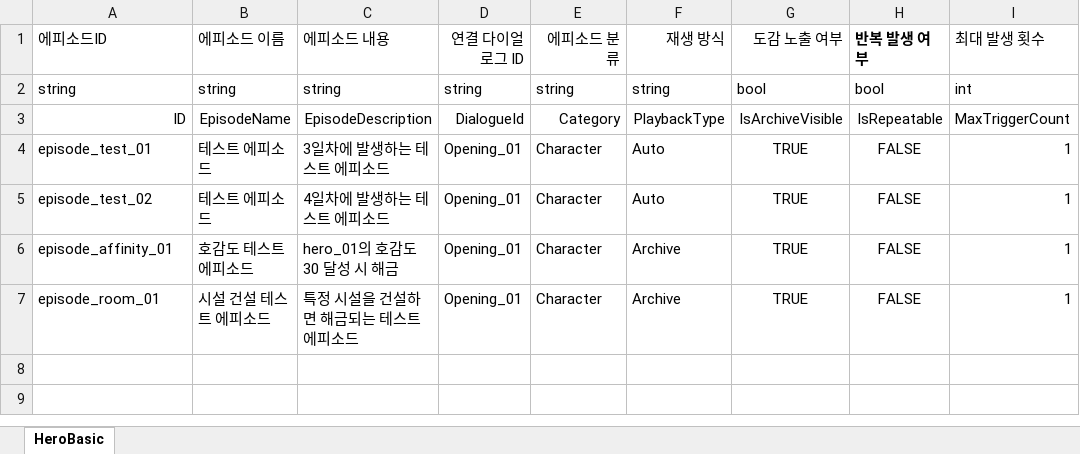
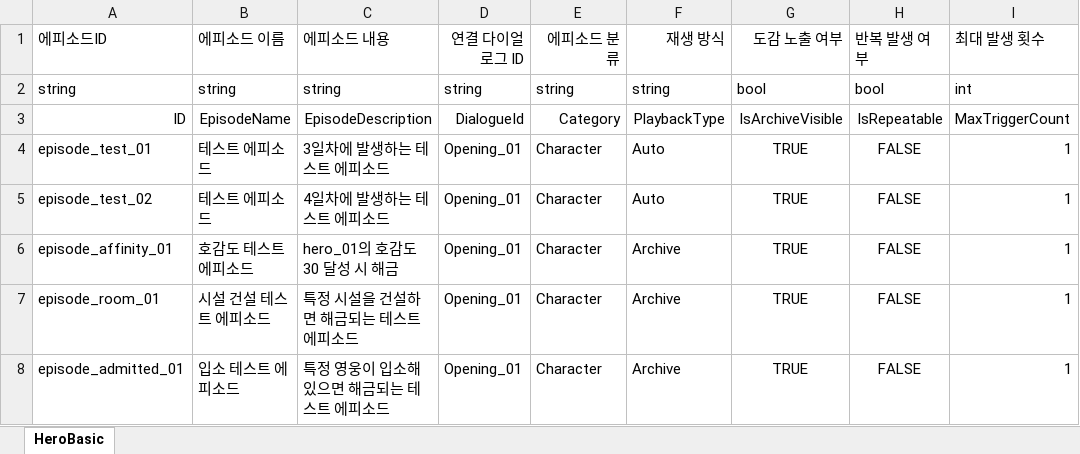
Before and after one commit to OZ-ACE/ACE, an Excel workbook: JsonConverter/ExcelFiles/Episode.xlsx, sheet HeroBasic, drawn as a sheet; values as stored, in another font and other column widths than the file's, no borders; the diff names each change by its address in the sheet, - before the commit and + after, or states it on an @@ line.

```diff
--- a/JsonConverter/ExcelFiles/Episode.xlsx (sheet HeroBasic)
+++ b/JsonConverter/ExcelFiles/Episode.xlsx (sheet HeroBasic)
-H1 bold: on
+H1 bold: off
+row 8: episode_admitted_01 | 입소 테스트 에피소드 | 특정 영웅이 입소해 있으면 해금되는 테스트 에피소드 | Opening_01 | Character | Archive | TRUE | FALSE | 1
```
Also changed, not shown: JsonConverter/ExcelFiles/EpisodeCondition.xlsx, 9 other files.
